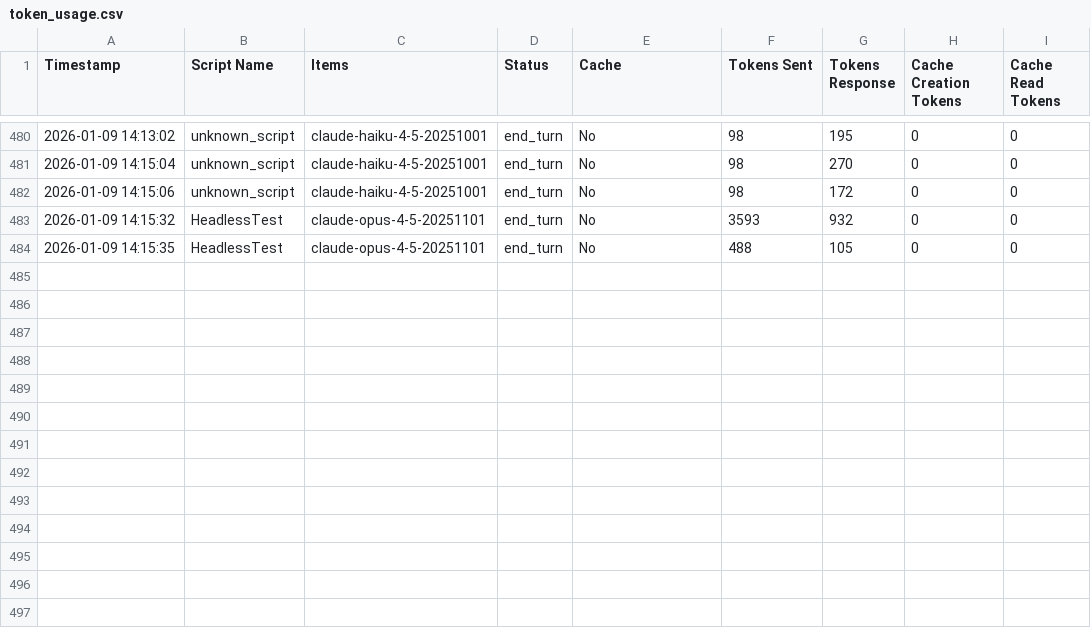
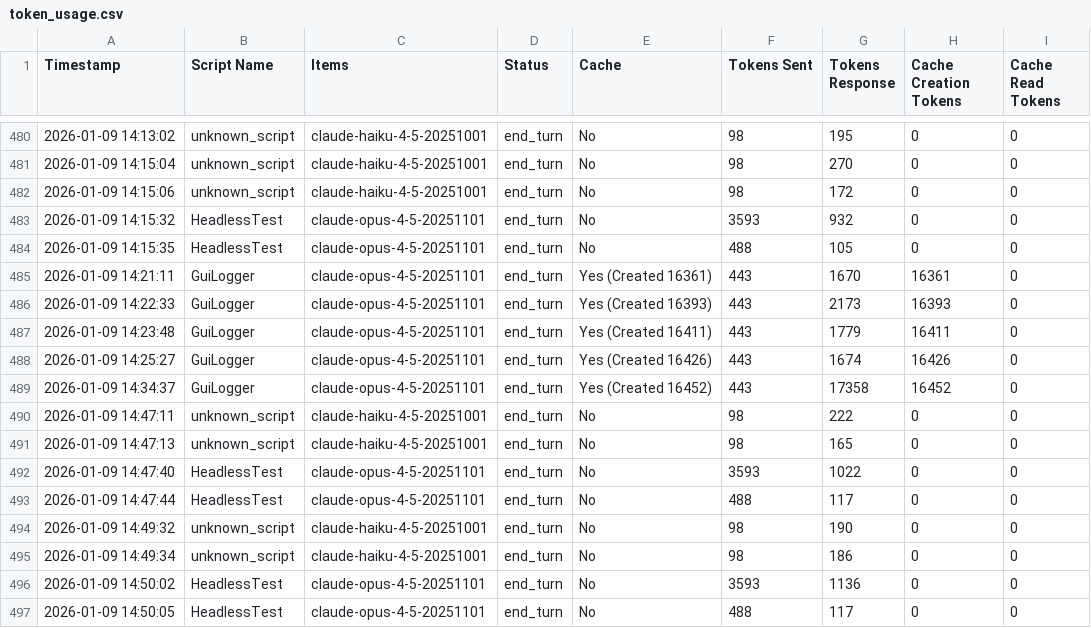
Before and after one commit to dbgnvan2/trans-summary, a CSV file: logs/token_usage.csv, drawn as a sheet; only a part is shown, gaps mark what is left out.

```diff
--- a/logs/token_usage.csv
+++ b/logs/token_usage.csv
@@ -484 +484,14 @@ Timestamp,Script Name,Items,Status,Cache,Tokens Sent,Tokens Response,Cache Creat
 2026-01-09 14:15:35,HeadlessTest,claude-opus-4-5-20251101,end_turn,No,488,105,0,0
+2026-01-09 14:21:11,GuiLogger,claude-opus-4-5-20251101,end_turn,Yes (Created 16361),443,1670,16361,0
+2026-01-09 14:22:33,GuiLogger,claude-opus-4-5-20251101,end_turn,Yes (Created 16393),443,2173,16393,0
+2026-01-09 14:23:48,GuiLogger,claude-opus-4-5-20251101,end_turn,Yes (Created 16411),443,1779,16411,0
+2026-01-09 14:25:27,GuiLogger,claude-opus-4-5-20251101,end_turn,Yes (Created 16426),443,1674,16426,0
+2026-01-09 14:34:37,GuiLogger,claude-opus-4-5-20251101,end_turn,Yes (Created 16452),443,17358,16452,0
+2026-01-09 14:47:11,unknown_script,claude-haiku-4-5-20251001,end_turn,No,98,222,0,0
+2026-01-09 14:47:13,unknown_script,claude-haiku-4-5-20251001,end_turn,No,98,165,0,0
+2026-01-09 14:47:40,HeadlessTest,claude-opus-4-5-20251101,end_turn,No,3593,1022,0,0
+2026-01-09 14:47:44,HeadlessTest,claude-opus-4-5-20251101,end_turn,No,488,117,0,0
+2026-01-09 14:49:32,unknown_script,claude-haiku-4-5-20251001,end_turn,No,98,190,0,0
+2026-01-09 14:49:34,unknown_script,claude-haiku-4-5-20251001,end_turn,No,98,186,0,0
+2026-01-09 14:50:02,HeadlessTest,claude-opus-4-5-20251101,end_turn,No,3593,1136,0,0
+2026-01-09 14:50:05,HeadlessTest,claude-opus-4-5-20251101,end_turn,No,488,117,0,0
```
Also changed, not shown: 3 other files.
